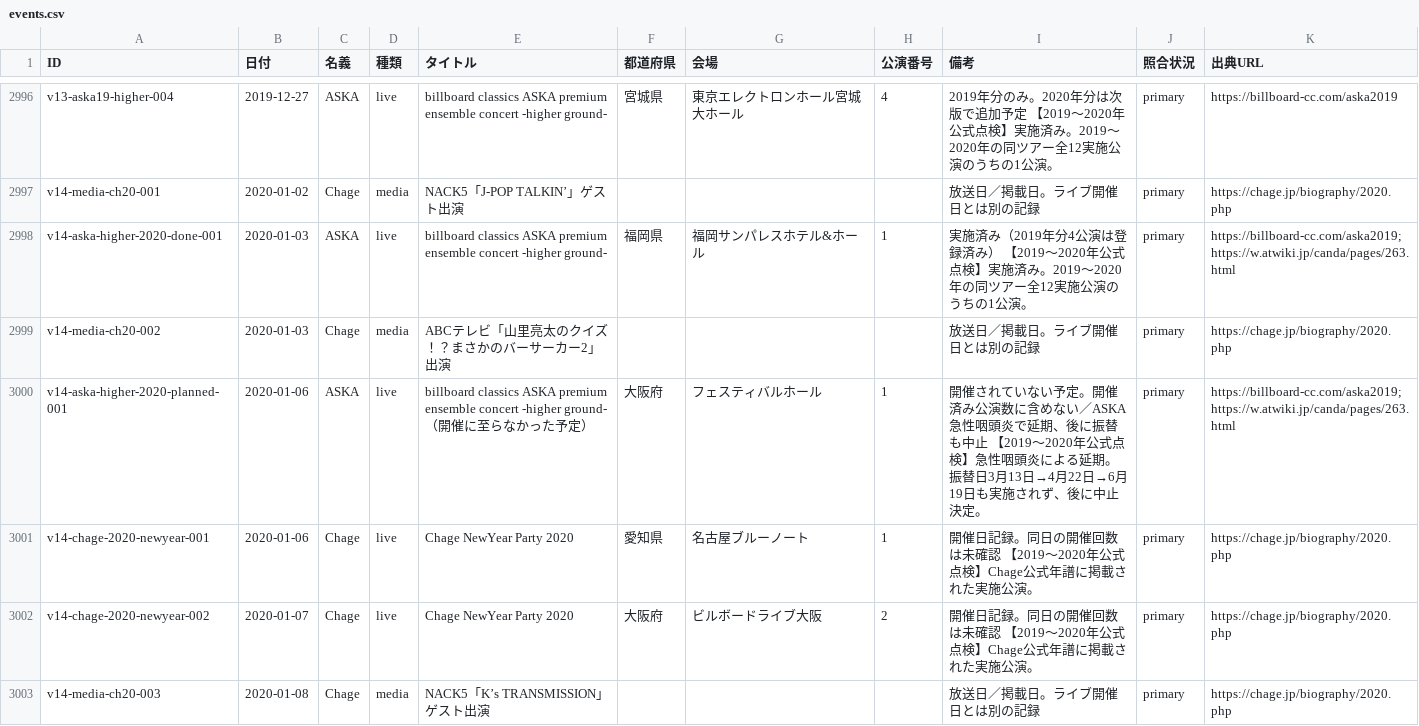
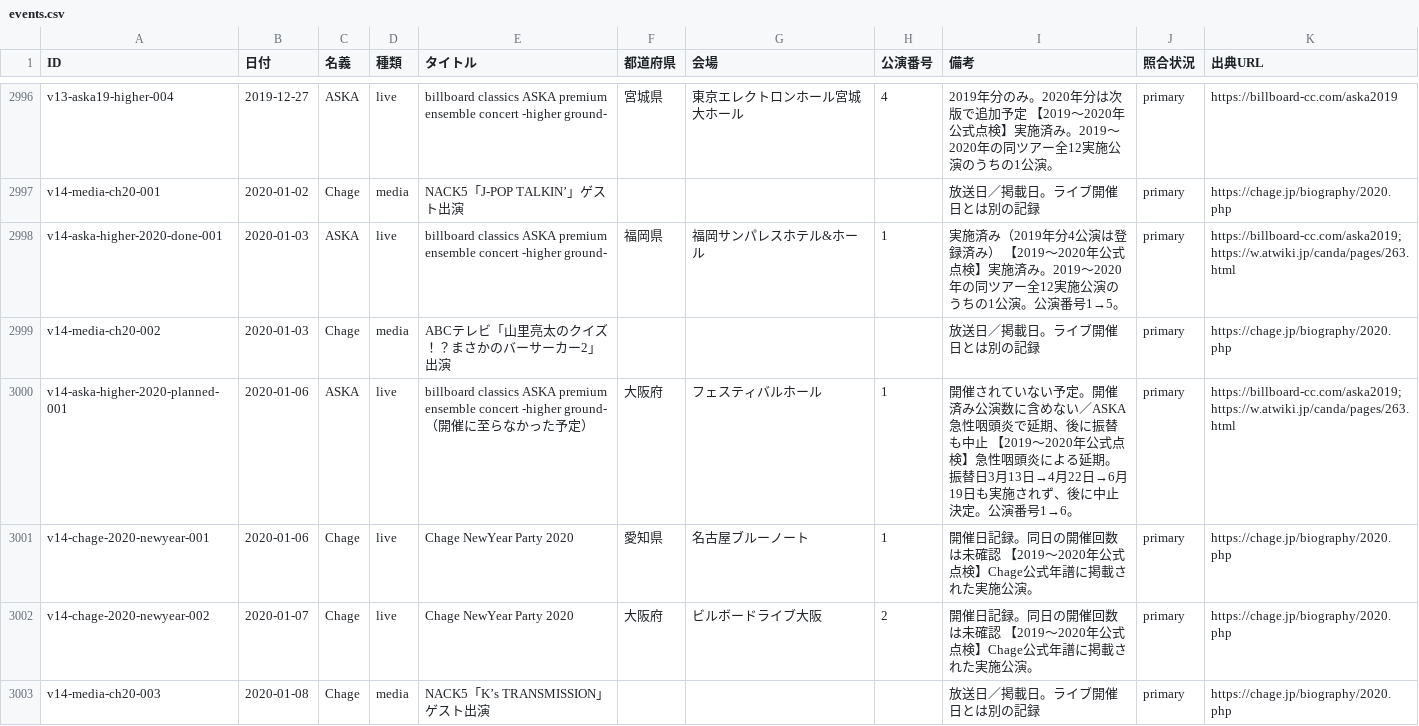
Before and after one commit to Maximum0303/ca-on-this-day, a CSV file: data/events.csv, drawn as a sheet; only a part is shown, gaps mark what is left out; the diff covers the shown part only.

```diff
--- a/data/events.csv
+++ b/data/events.csv
@@ -2997,5 +2997,5 @@ v13-aska19-higher-004,2019-12-27,ASKA,live,billboard classics ASKA premium ensem
 v14-media-ch20-001,2020-01-02,Chage,media,NACK5「J-POP TALKIN’」ゲスト出演,,,,放送日／掲載日。ライブ開催日とは別の記録,primary,https://chage.jp/biography/2020.php
-v14-aska-higher-2020-done-001,2020-01-03,ASKA,live,billboard classics ASKA premium ensemble concert -higher ground-,福岡県,福岡サンパレスホテル&ホール,1,実施済み（2019年分4公演は登録済み） 【2019〜2020年公式点検】実施済み。2019〜2020年の同ツアー全12実施公演のうちの1公演。,primary,https://billboard-cc.com/aska2019; https://w.atwiki.jp/canda/pages/263.html
+v14-aska-higher-2020-done-001,2020-01-03,ASKA,live,billboard classics ASKA premium ensemble concert -higher ground-,福岡県,福岡サンパレスホテル&ホール,1,実施済み（2019年分4公演は登録済み） 【2019〜2020年公式点検】実施済み。2019〜2020年の同ツアー全12実施公演のうちの1公演。公演番号1→5。,primary,https://billboard-cc.com/aska2019; https://w.atwiki.jp/canda/pages/263.html
 v14-media-ch20-002,2020-01-03,Chage,media,ABCテレビ「山里亮太のクイズ！？まさかのバーサーカー2」出演,,,,放送日／掲載日。ライブ開催日とは別の記録,primary,https://chage.jp/biography/2020.php
-v14-aska-higher-2020-planned-001,2020-01-06,ASKA,live,billboard classics ASKA premium ensemble concert -higher ground-（開催に至らなかった予定）,大阪府,フェスティバルホール,1,開催されていない予定。開催済み公演数に含めない／ASKA急性咽頭炎で延期、後に振替も中止 【2019〜2020年公式点検】急性咽頭炎による延期。振替日3月13日→4月22日→6月19日も実施されず、後に中止決定。,primary,https://billboard-cc.com/aska2019; https://w.atwiki.jp/canda/pages/263.html
+v14-aska-higher-2020-planned-001,2020-01-06,ASKA,live,billboard classics ASKA premium ensemble concert -higher ground-（開催に至らなかった予定）,大阪府,フェスティバルホール,1,開催されていない予定。開催済み公演数に含めない／ASKA急性咽頭炎で延期、後に振替も中止 【2019〜2020年公式点検】急性咽頭炎による延期。振替日3月13日→4月22日→6月19日も実施されず、後に中止決定。公演番号1→6。,primary,https://billboard-cc.com/aska2019; https://w.atwiki.jp/canda/pages/263.html
 v14-chage-2020-newyear-001,2020-01-06,Chage,live,Chage NewYear Party 2020,愛知県,名古屋ブルーノート,1,開催日記録。同日の開催回数は未確認 【2019〜2020年公式点検】Chage公式年譜に掲載された実施公演。,primary,https://chage.jp/biography/2020.php
```
Also changed, not shown: 75 edited cells elsewhere in this file, 2 other files.
